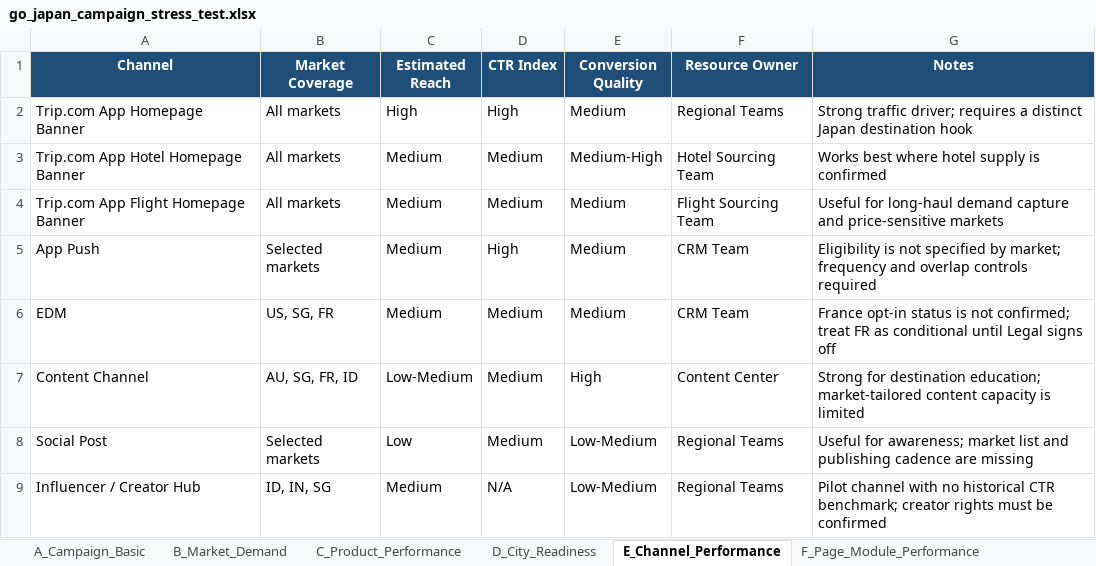
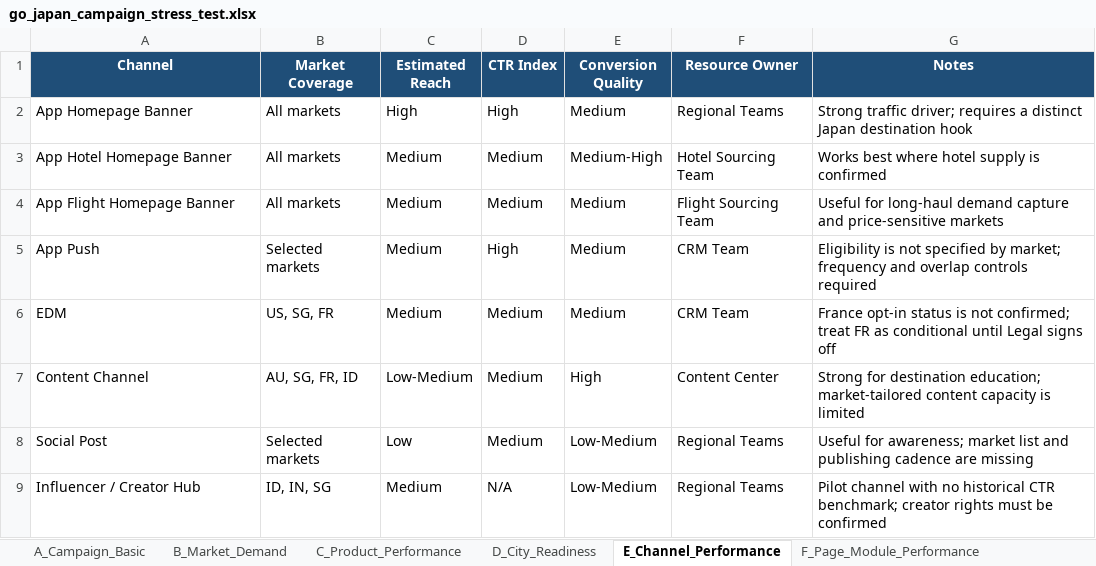
Before and after one commit to ShoudaRen/tripc, an Excel workbook: data/go_japan_campaign_stress_test.xlsx, sheet E_Channel_Performance, drawn as a sheet; values as stored, in another font and other column widths than the file's, no borders; conditional formats and table styles not drawn; the diff names each change by its address in the sheet, - before the commit and + after, or states it on an @@ line.

```diff
--- a/data/go_japan_campaign_stress_test.xlsx (sheet E_Channel_Performance)
+++ b/data/go_japan_campaign_stress_test.xlsx (sheet E_Channel_Performance)
-A2 (Channel): Trip.com App Homepage Banner
+A2 (Channel): App Homepage Banner
-A3 (Channel): Trip.com App Hotel Homepage Banner
+A3 (Channel): App Hotel Homepage Banner
-A4 (Channel): Trip.com App Flight Homepage Banner
+A4 (Channel): App Flight Homepage Banner
```
Also changed, not shown: data/go_china.xlsx, data/go_japan.xlsx, 14 other files.
